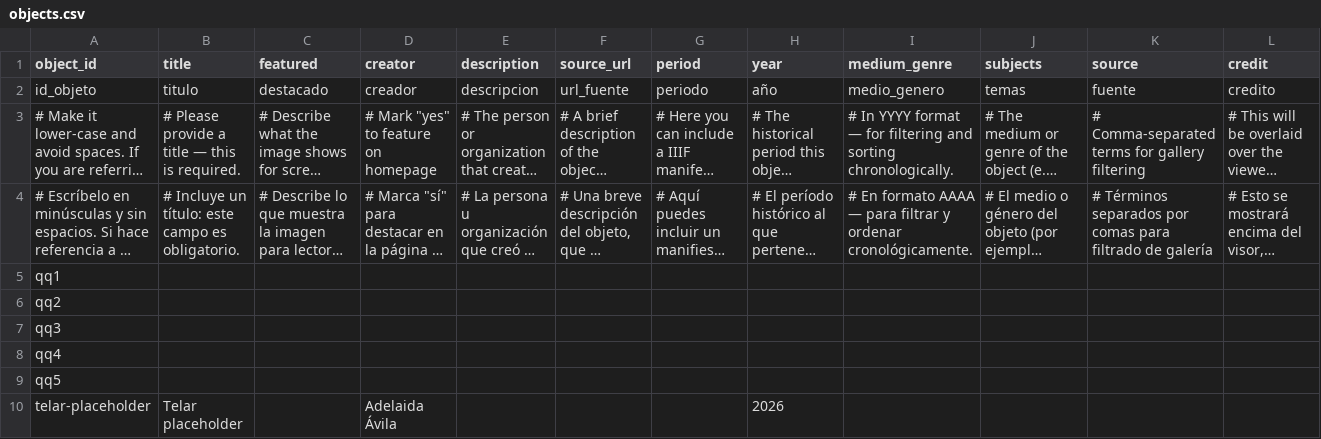
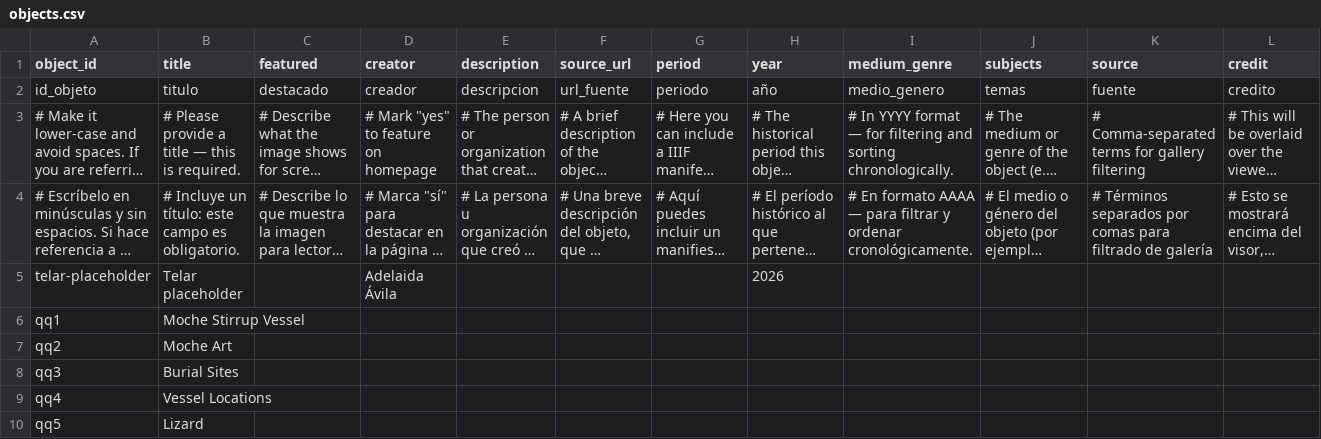
Before and after one commit to meganwoo/arthi130d-project, a CSV file: telar-content/spreadsheets/objects.csv, drawn as a sheet; only a part is shown; long unchanged cells end in …; removed rows and columns are numbered as before the commit, all else as after; rows hold the shown columns only; the diff names each change by its address in the sheet, - before the commit and + after, or states it on an @@ line.

Commit message:
Add 1 story, add 6 objects, update site settings
Added:
  Story: Moche Stirrup Vessel
  Object: Telar placeholder
  Object: Moche Stirrup Vessel
  Object: Moche Art
  Object: Burial Sites
  Object: Vessel Locations
  Object: Lizard

Published via Telar Compositor

```diff
--- a/telar-content/spreadsheets/objects.csv
+++ b/telar-content/spreadsheets/objects.csv
-row 5: qq1
-row 6: qq2
-row 7: qq3
-row 8: qq4
-row 9: qq5
+row 6: qq1 | Moche Stirrup Vessel
+row 7: qq2 | Moche Art
+row 8: qq3 | Burial Sites
+row 9: qq4 | Vessel Locations
+row 10: qq5 | Lizard
```
Also changed, not shown: telar-content/spreadsheets/blank_template.csv, telar-content/spreadsheets/project.csv, 9 other files.
